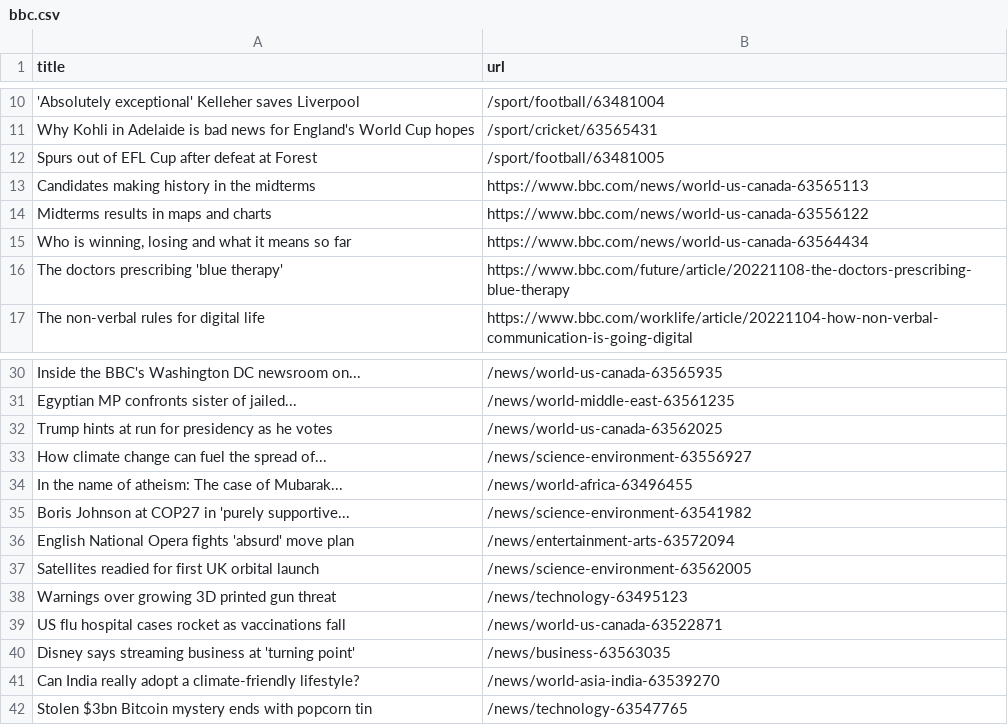
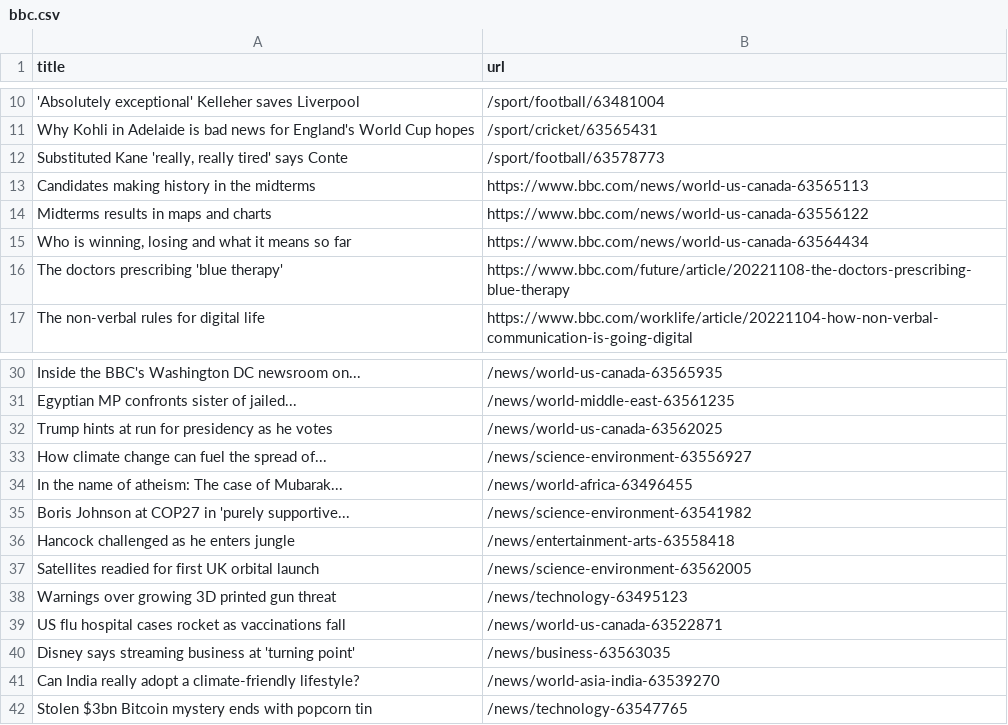
Before and after one commit to stanleydai/automatic-scraper, a CSV file: bbc.csv, drawn as a sheet; only a part is shown, gaps mark what is left out; removed rows and columns are numbered as before the commit, all else as after; the diff names each change by its address in the sheet, - before the commit and + after, or states it on an @@ line.

```diff
--- a/bbc.csv
+++ b/bbc.csv
-row 12: Spurs out of EFL Cup after defeat at Forest | /sport/football/63481005
+row 12: Substituted Kane 'really, really tired' says Conte | /sport/football/63578773
-row 36: English National Opera fights 'absurd' move plan | /news/entertainment-arts-63572094
+row 36: Hancock challenged as he enters jungle | /news/entertainment-arts-63558418
```
